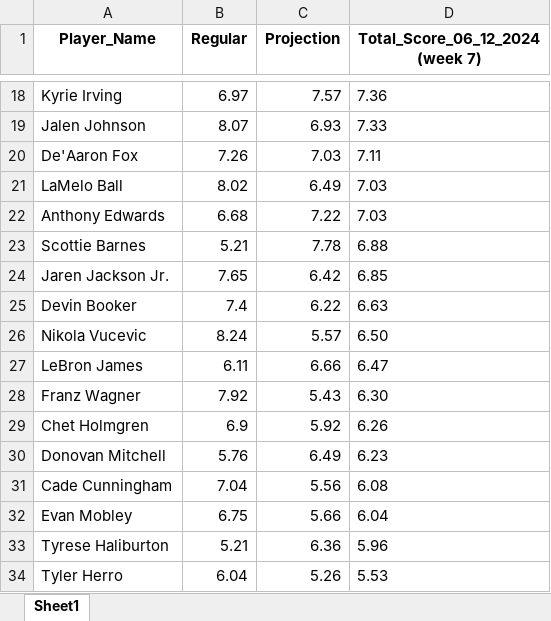
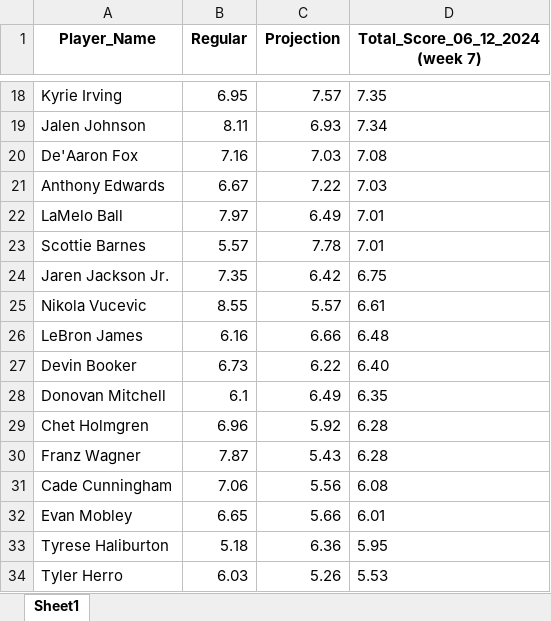
Before and after one commit to ikucukkaya/TradeMachine, an Excel workbook: TotalScore/Player_Scores_06_12_2024.xlsx, sheet Sheet1, drawn as a sheet; only a part is shown, gaps mark what is left out; values as stored, in another font and other column widths than the file's, no borders; removed rows and columns are numbered as before the commit, all else as after; the diff covers the shown part only; the diff names each change by its address in the sheet, - before the commit and + after, or states it on an @@ line.

```diff
--- a/TotalScore/Player_Scores_06_12_2024.xlsx (sheet Sheet1)
+++ b/TotalScore/Player_Scores_06_12_2024.xlsx (sheet Sheet1)
-B18 (Regular): 6.97
+B18 (Regular): 6.95
-D18 (Total_Score_06_12_2024 (week 7)): 7.36
+D18 (Total_Score_06_12_2024 (week 7)): 7.35
-B19 (Regular): 8.07
+B19 (Regular): 8.11
-D19 (Total_Score_06_12_2024 (week 7)): 7.33
+D19 (Total_Score_06_12_2024 (week 7)): 7.34
-B20 (Regular): 7.26
+B20 (Regular): 7.16
-D20 (Total_Score_06_12_2024 (week 7)): 7.11
+D20 (Total_Score_06_12_2024 (week 7)): 7.08
-row 21: LaMelo Ball | 8.02 | 6.49 | 7.03
-B21 (Regular): 6.68
+B21 (Regular): 6.67
+row 22: LaMelo Ball | 7.97 | 6.49 | 7.01
-B23 (Regular): 5.21
+B23 (Regular): 5.57
-D23 (Total_Score_06_12_2024 (week 7)): 6.88
+D23 (Total_Score_06_12_2024 (week 7)): 7.01
-B24 (Regular): 7.65
+B24 (Regular): 7.35
-D24 (Total_Score_06_12_2024 (week 7)): 6.85
+D24 (Total_Score_06_12_2024 (week 7)): 6.75
-row 25: Devin Booker | 7.4 | 6.22 | 6.63
-B25 (Regular): 8.24
+B25 (Regular): 8.55
-D25 (Total_Score_06_12_2024 (week 7)): 6.50
+D25 (Total_Score_06_12_2024 (week 7)): 6.61
-B26 (Regular): 6.11
+B26 (Regular): 6.16
-D26 (Total_Score_06_12_2024 (week 7)): 6.47
+D26 (Total_Score_06_12_2024 (week 7)): 6.48
-row 28: Franz Wagner | 7.92 | 5.43 | 6.30
-row 29: Chet Holmgren | 6.9 | 5.92 | 6.26
+row 27: Devin Booker | 6.73 | 6.22 | 6.40
-B28 (Regular): 5.76
+B28 (Regular): 6.1
-D28 (Total_Score_06_12_2024 (week 7)): 6.23
+D28 (Total_Score_06_12_2024 (week 7)): 6.35
+row 29: Chet Holmgren | 6.96 | 5.92 | 6.28
+row 30: Franz Wagner | 7.87 | 5.43 | 6.28
-B31 (Regular): 7.04
+B31 (Regular): 7.06
-B32 (Regular): 6.75
+B32 (Regular): 6.65
-D32 (Total_Score_06_12_2024 (week 7)): 6.04
+D32 (Total_Score_06_12_2024 (week 7)): 6.01
-B33 (Regular): 5.21
+B33 (Regular): 5.18
-D33 (Total_Score_06_12_2024 (week 7)): 5.96
+D33 (Total_Score_06_12_2024 (week 7)): 5.95
-B34 (Regular): 6.04
+B34 (Regular): 6.03
```
Also changed, not shown: 155 added rows, 154 removed rows, 4 moved rows and 497 edited cells elsewhere in this sheet.
